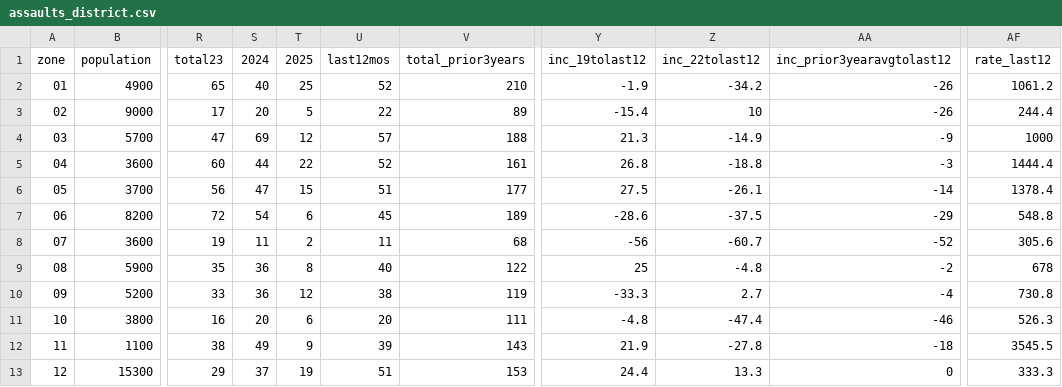
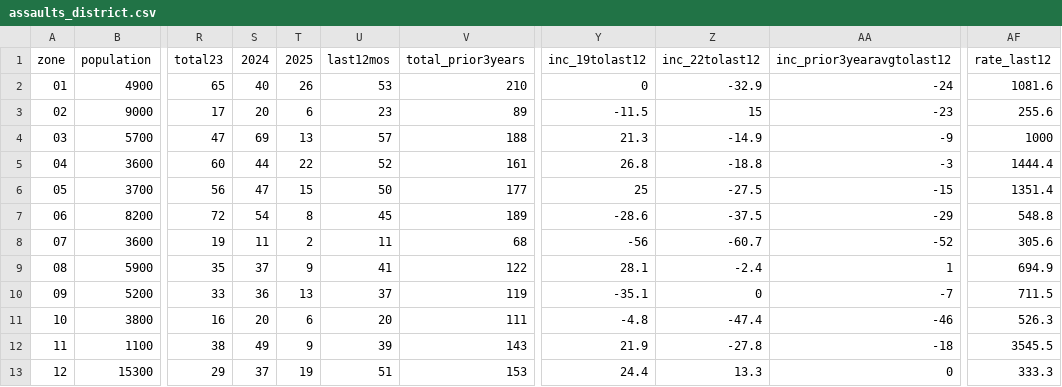
Before and after one commit to abcotvdata/safetytracker_fayetteville, a CSV file: data/output/districts/assaults_district.csv, drawn as a sheet; only a part is shown, gaps mark what is left out; the diff covers the shown part only; the diff names each change by its address in the sheet, - before the commit and + after, or states it on an @@ line.

```diff
--- a/data/output/districts/assaults_district.csv
+++ b/data/output/districts/assaults_district.csv
-T2: 25
+T2: 26
-U2: 52
+U2: 53
-Y2: -1.9
+Y2: 0
-Z2: -34.2
+Z2: -32.9
-AA2: -26
+AA2: -24
-AF2: 1061.2
+AF2: 1081.6
-T3: 5
+T3: 6
-U3: 22
+U3: 23
-Y3: -15.4
+Y3: -11.5
-Z3: 10
+Z3: 15
-AA3: -26
+AA3: -23
-AF3: 244.4
+AF3: 255.6
-T4: 12
+T4: 13
-U6: 51
+U6: 50
-Y6: 27.5
+Y6: 25
-Z6: -26.1
+Z6: -27.5
-AA6: -14
+AA6: -15
-AF6: 1378.4
+AF6: 1351.4
-T7: 6
+T7: 8
-S9: 36
+S9: 37
-T9: 8
+T9: 9
-U9: 40
+U9: 41
-Y9: 25
+Y9: 28.1
-Z9: -4.8
+Z9: -2.4
-AA9: -2
+AA9: 1
-AF9: 678
+AF9: 694.9
-T10: 12
+T10: 13
-U10: 38
+U10: 37
-Y10: -33.3
+Y10: -35.1
-Z10: 2.7
+Z10: 0
-AA10: -4
+AA10: -7
-AF10: 730.8
+AF10: 711.5
```
Also changed, not shown: 58 edited cells elsewhere in this file, data/output/city/citywide_detailed.csv, data/output/districts/autothefts_district.csv, 46 other files.
